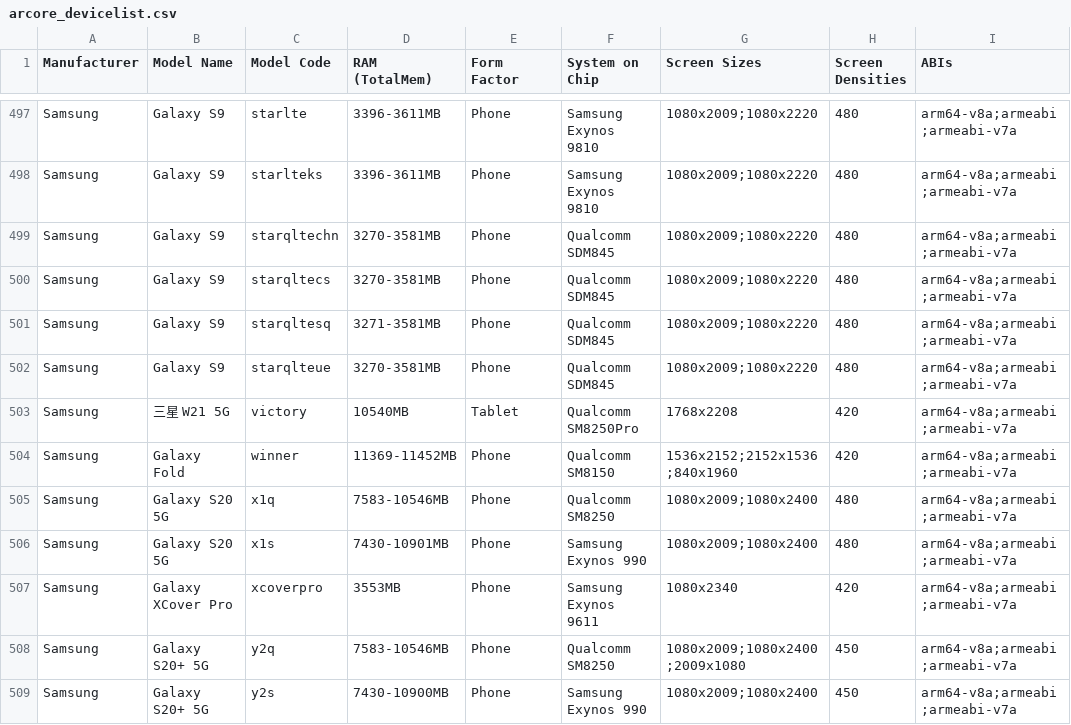
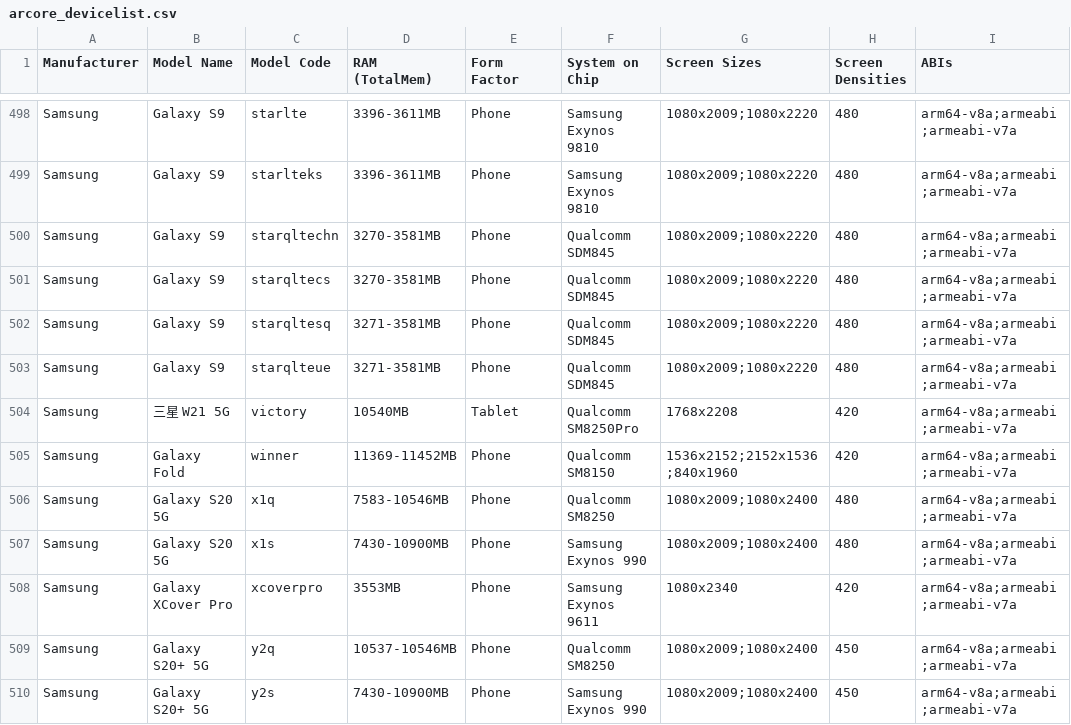
Before and after one commit to rolandsmeenk/ARCore-devices, a CSV file: arcore_devicelist.csv, drawn as a sheet; only a part is shown, gaps mark what is left out; addresses are those after the commit; the diff covers the shown part only; the diff names each change by its address in the sheet, - before the commit and + after, or states it on an @@ line.

Commit message:
Updated lists 1-12-2020

```diff
--- a/arcore_devicelist.csv
+++ b/arcore_devicelist.csv
-D503 (RAM (TotalMem)): 3270-3581MB
+D503 (RAM (TotalMem)): 3271-3581MB
-D507 (RAM (TotalMem)): 7430-10901MB
+D507 (RAM (TotalMem)): 7430-10900MB
-D509 (RAM (TotalMem)): 7583-10546MB
+D509 (RAM (TotalMem)): 10537-10546MB
-G509 (Screen Sizes): 1080x2009;1080x2400;2009x1080
+G509 (Screen Sizes): 1080x2009;1080x2400
```
Also changed, not shown: 3 added rows, 1 removed row and 83 edited cells elsewhere in this file, arcore_devicelist_depth_api_support.csv, arcore_devicelist_tablets.csv.
